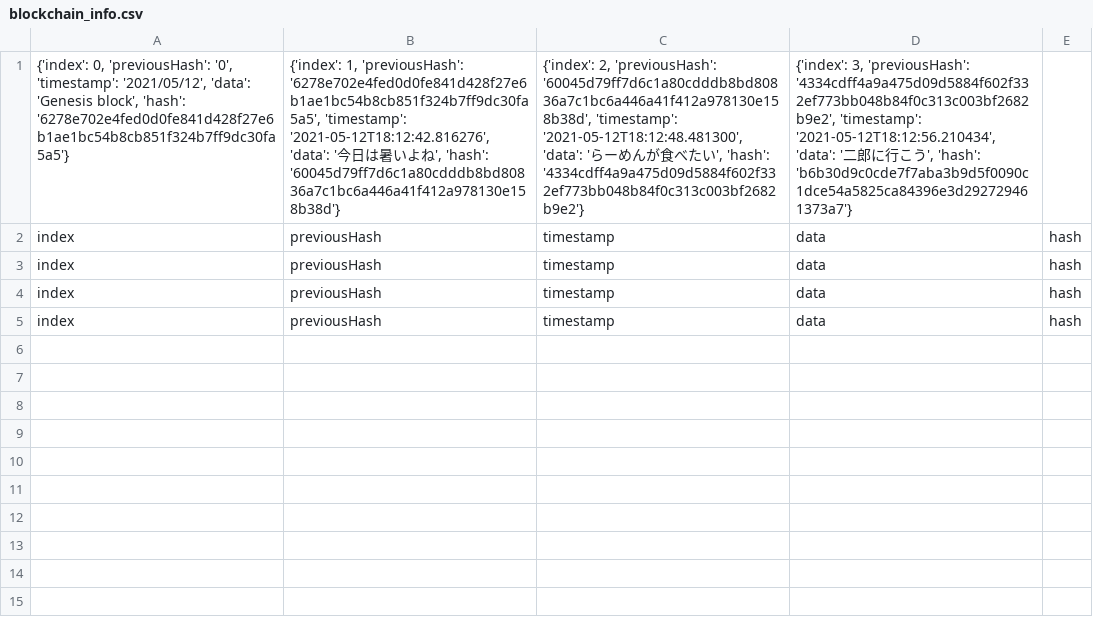
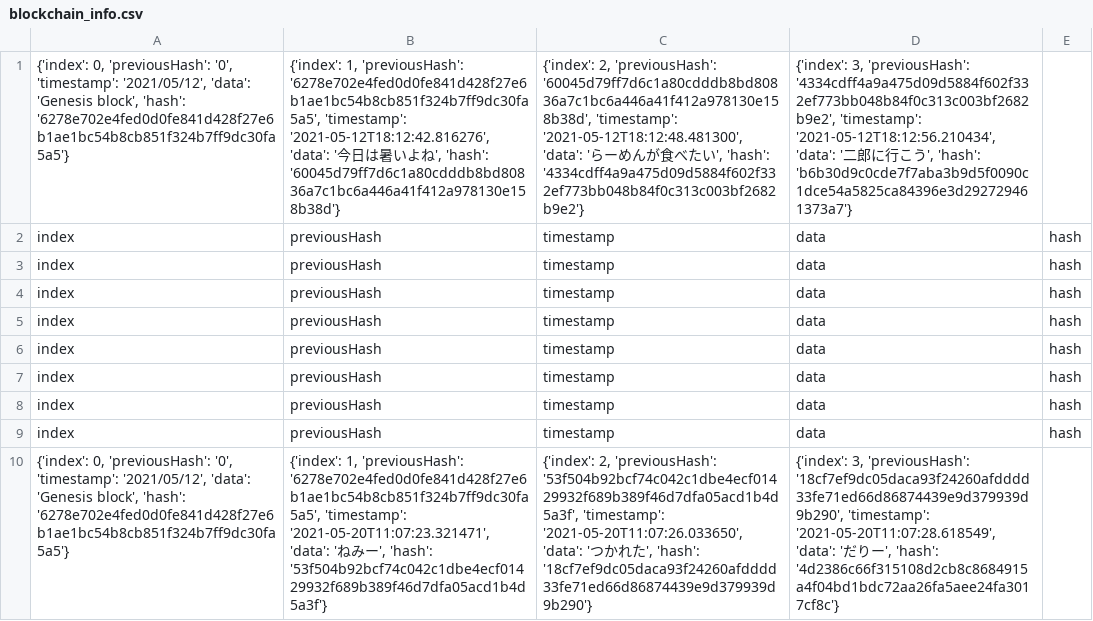
Before and after one commit to hiroakitanaka216/blockchain_tutorial, a CSV file: blockchain_info.csv, drawn as a sheet; the diff names each change by its address in the sheet, - before the commit and + after, or states it on an @@ line.

```diff
--- a/blockchain_info.csv
+++ b/blockchain_info.csv
+row 6: index | previousHash | timestamp | data | hash
+row 7: index | previousHash | timestamp | data | hash
+row 8: index | previousHash | timestamp | data | hash
+row 9: index | previousHash | timestamp | data | hash
+row 10: {'index': 0, 'previousHash': '0', 'timestamp': '2021/05/12', 'data': 'Genesis block', 'hash': '6278e702e4fed0d0fe841d428f27e6b1ae1bc54b8cb851f324b7ff9dc30fa5a5'} | {'index': 1, 'previousHash': '6278e702e4fed0d0fe841d428f27e6b1ae1bc54b8cb851f324b7ff9dc30fa5a5', 'timestamp': '2021-05-20T11:07:23.321471', 'data': 'ねみー', 'hash': '53f504b92bcf74c042c1dbe4ecf01429932f689b389f46d7dfa05acd1b4d5a3f'} | {'index': 2, 'previousHash': '53f504b92bcf74c042c1dbe4ecf01429932f689b389f46d7dfa05acd1b4d5a3f', 'timestamp': '2021-05-20T11:07:26.033650', 'data': 'つかれた', 'hash': '18cf7ef9dc05daca93f24260afdddd33fe71ed66d86874439e9d379939d9b290'} | {'index': 3, 'previousHash': '18cf7ef9dc05daca93f24260afdddd33fe71ed66d86874439e9d379939d9b290', 'timestamp': '2021-05-20T11:07:28.618549', 'data': 'だりー', 'hash': '4d2386c66f315108d2cb8c8684915a4f04bd1bdc72aa26fa5aee24fa3017cf8c'}
```
Also changed, not shown: 1 other file.
